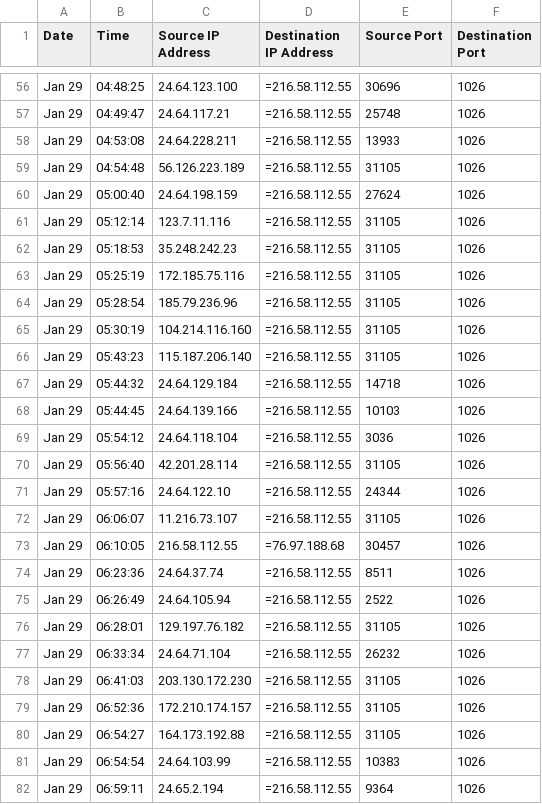
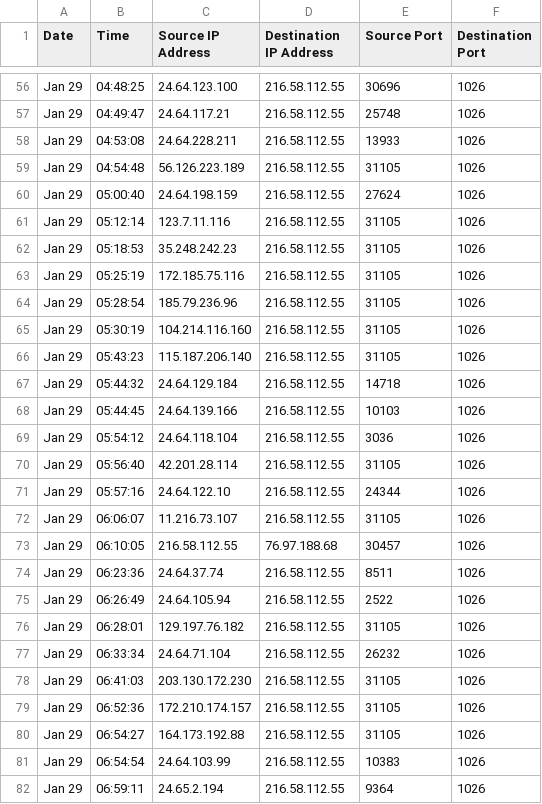
Before and after one commit to ColinSuth/COMP593-Lab04, a CSV file: destination_port_1026_report.csv, drawn as a sheet; only a part is shown, gaps mark what is left out; the diff covers the shown part only; the diff names each change by its address in the sheet, - before the commit and + after, or states it on an @@ line.

```diff
--- a/destination_port_1026_report.csv
+++ b/destination_port_1026_report.csv
-D56:D72 (Destination IP Address): =216.58.112.55
+D56:D72 (Destination IP Address): 216.58.112.55
-D73 (Destination IP Address): =76.97.188.68
+D73 (Destination IP Address): 76.97.188.68
-D74:D82 (Destination IP Address): =216.58.112.55
+D74:D82 (Destination IP Address): 216.58.112.55
```
Also changed, not shown: 163 edited cells elsewhere in this file, destination_port_138_report.csv, destination_port_25_report.csv, 3 other files.
